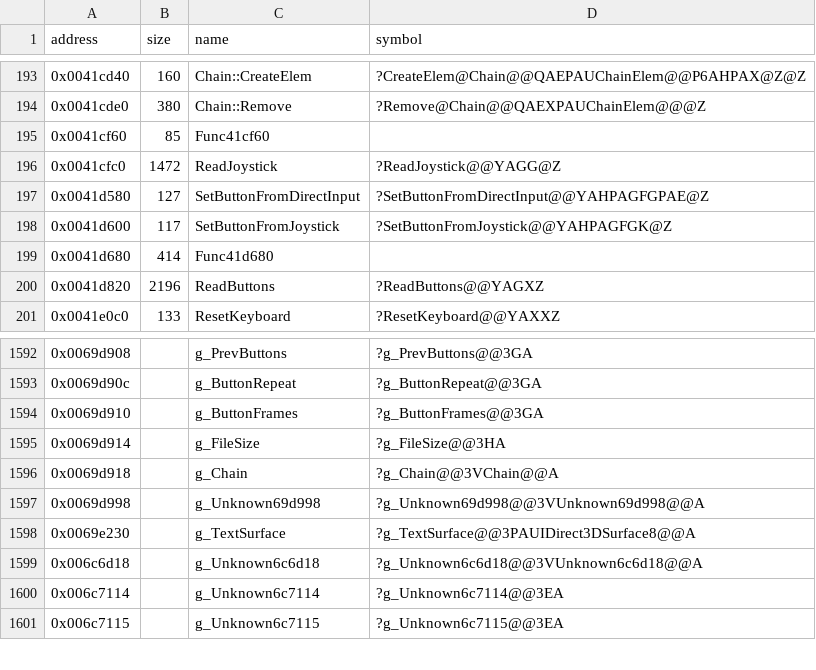
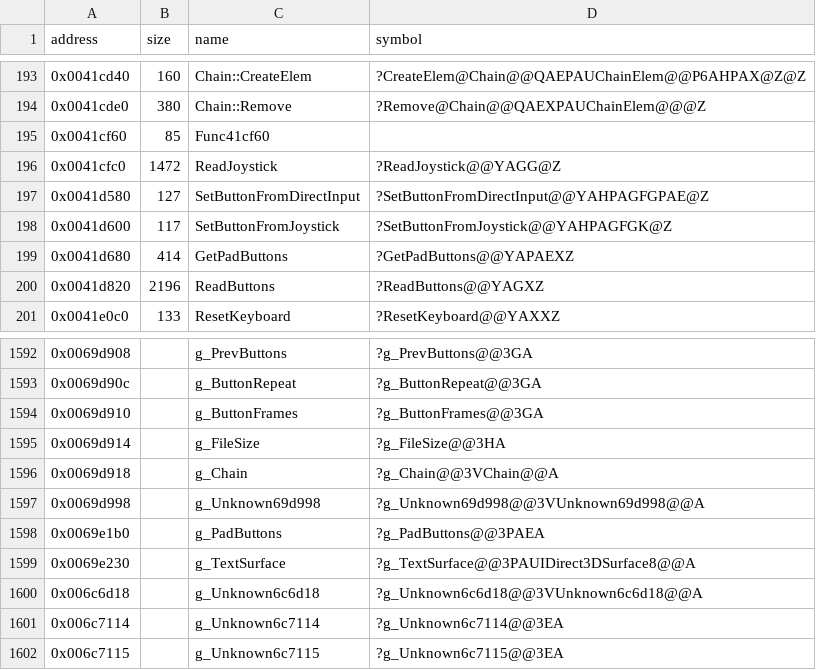
Before and after one commit to Cirno-Labs/th06, a CSV file: config/symbols.csv, drawn as a sheet; only a part is shown, gaps mark what is left out.

Commit message:
Decompile GetPadButtons (0x41d680)

```diff
--- a/config/symbols.csv
+++ b/config/symbols.csv
@@ -198,3 +198,3 @@ address,size,name,symbol
 0x0041d600,117,SetButtonFromJoystick,?SetButtonFromJoystick@@YAHPAGFGK@Z
-0x0041d680,414,Func41d680,
+0x0041d680,414,GetPadButtons,?GetPadButtons@@YAPAEXZ
 0x0041d820,2196,ReadButtons,?ReadButtons@@YAGXZ
@@ -1597,2 +1597,3 @@ address,size,name,symbol
 0x0069d998,,g_Unknown69d998,?g_Unknown69d998@@3VUnknown69d998@@A
+0x0069e1b0,,g_PadButtons,?g_PadButtons@@3PAEA
 0x0069e230,,g_TextSurface,?g_TextSurface@@3PAUIDirect3DSurface8@@A
```
Also changed, not shown: 3 other files.
